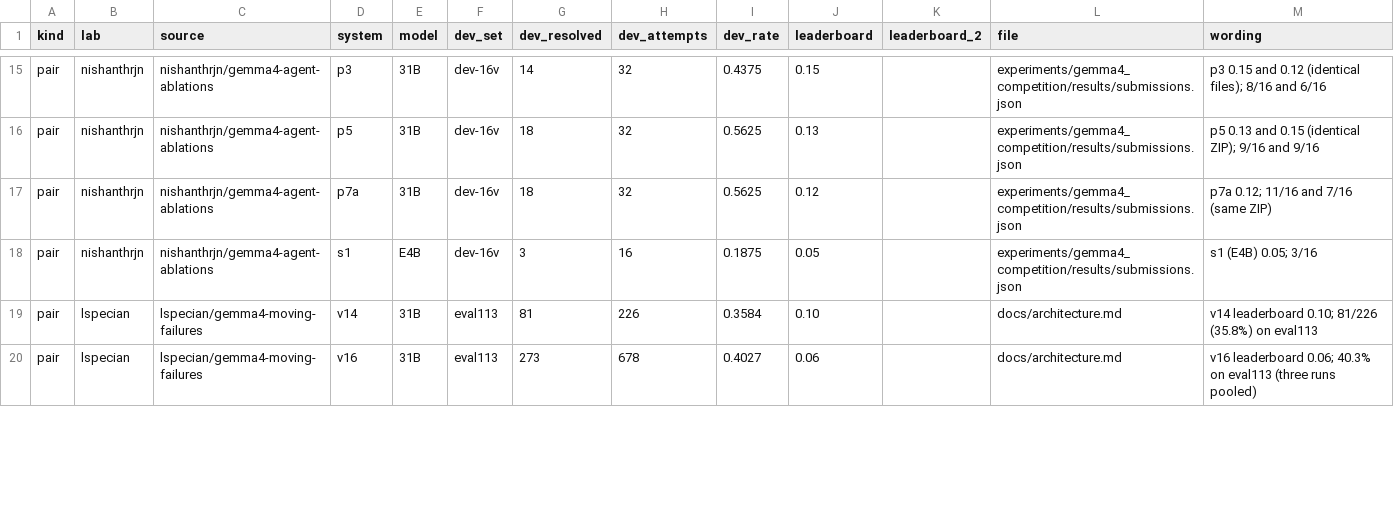
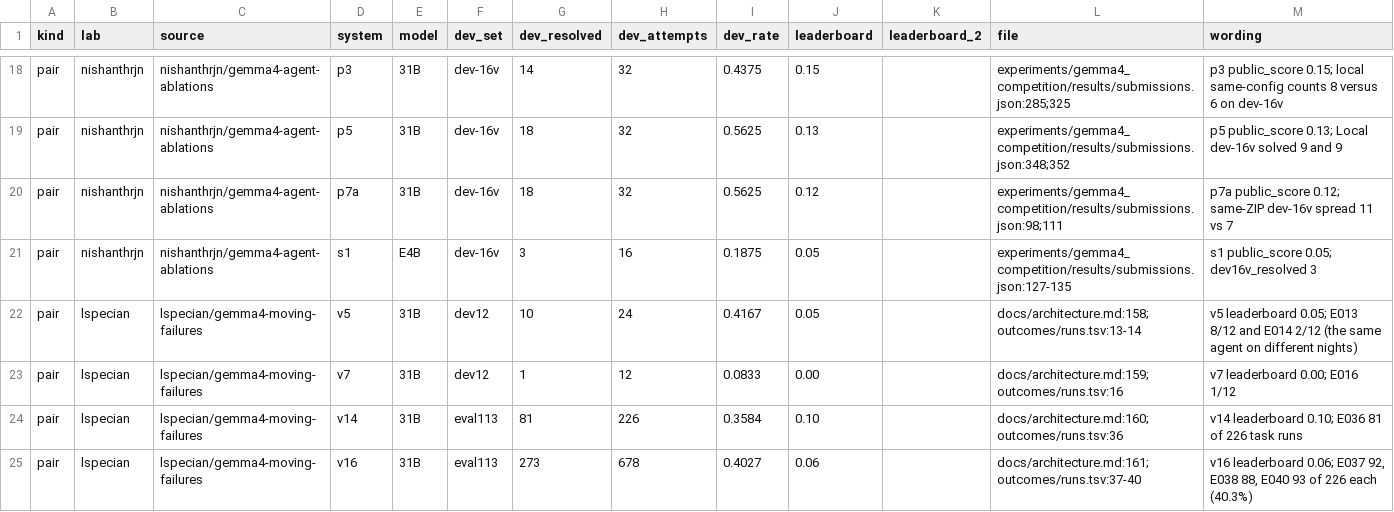
Before and after one commit to yuvrajtiwary-bitmesraece/gemma4-many-labs, a CSV file: data/sources/leaderboard_pairs.csv, drawn as a sheet; only a part is shown, gaps mark what is left out; addresses are those after the commit; the diff covers the shown part only; the diff names each change by its address in the sheet, - before the commit and + after, or states it on an @@ line.

Commit message:
Add external validation, verified leaderboard table, temperature split
External validation (scripts/external_zenodo.py, external_validation.py):
Zenodo record 23834104, an Apache-2.0 dataset from a participant outside
the source frame (4,056 attempts, 5 seeds per configuration), is used to
test the pooled estimates and is not pooled. Its per-task solve rates
correlate with the pooled consensus at Spearman 0.84.

Leaderboard table: every row re-checked against the cited files by a
second reader; three rows corrected (the development-set figure the lab
itself pairs with one score, one mislabelled bundle, file citations),
five pairs and two resubmissions added.

Sensitivity: flip rate by sampling temperature within the one lab that
documents two settings.

```diff
--- a/data/sources/leaderboard_pairs.csv
+++ b/data/sources/leaderboard_pairs.csv
-L18 (file): experiments/gemma4_competition/results/submissions.json
+L18 (file): experiments/gemma4_competition/results/submissions.json:285;325
-M18 (wording): p3 0.15 and 0.12 (identical files); 8/16 and 6/16
+M18 (wording): p3 public_score 0.15; local same-config counts 8 versus 6 on dev-16v
-L19 (file): experiments/gemma4_competition/results/submissions.json
+L19 (file): experiments/gemma4_competition/results/submissions.json:348;352
-M19 (wording): p5 0.13 and 0.15 (identical ZIP); 9/16 and 9/16
+M19 (wording): p5 public_score 0.13; Local dev-16v solved 9 and 9
-L20 (file): experiments/gemma4_competition/results/submissions.json
+L20 (file): experiments/gemma4_competition/results/submissions.json:98;111
-M20 (wording): p7a 0.12; 11/16 and 7/16 (same ZIP)
+M20 (wording): p7a public_score 0.12; same-ZIP dev-16v spread 11 vs 7
-L21 (file): experiments/gemma4_competition/results/submissions.json
+L21 (file): experiments/gemma4_competition/results/submissions.json:127-135
-M21 (wording): s1 (E4B) 0.05; 3/16
+M21 (wording): s1 public_score 0.05; dev16v_resolved 3
+row 22: pair | lspecian | lspecian/gemma4-moving-failures | v5 | 31B | dev12 | 10 | 24 | 0.4167 | 0.05 |  | docs/architecture.md:158;outcomes/runs.tsv:13-14 | v5 leaderboard 0.05; E013 8/12 and E014 2/12 (the same agent on different nights)
+row 23: pair | lspecian | lspecian/gemma4-moving-failures | v7 | 31B | dev12 | 1 | 12 | 0.0833 | 0.00 |  | docs/architecture.md:159;outcomes/runs.tsv:16 | v7 leaderboard 0.00; E016 1/12
-L24 (file): docs/architecture.md
+L24 (file): docs/architecture.md:160;outcomes/runs.tsv:36
-M24 (wording): …leaderboard 0.10; 81/226 (35.8%) on eval113
+M24 (wording): …leaderboard 0.10; E036 81 of 226 task runs
-L25 (file): docs/architecture.md
+L25 (file): docs/architecture.md:161;outcomes/runs.tsv:37-40
-M25 (wording): …leaderboard 0.06; 40.3% on eval113 (three runs pooled)
+M25 (wording): …leaderboard 0.06; E037 92, E038 88, E040 93 of 226 each (40.3%)
```
Also changed, not shown: 5 added rows and 62 edited cells elsewhere in this file, results/tables/subset_predictions.csv, 10 other files.
